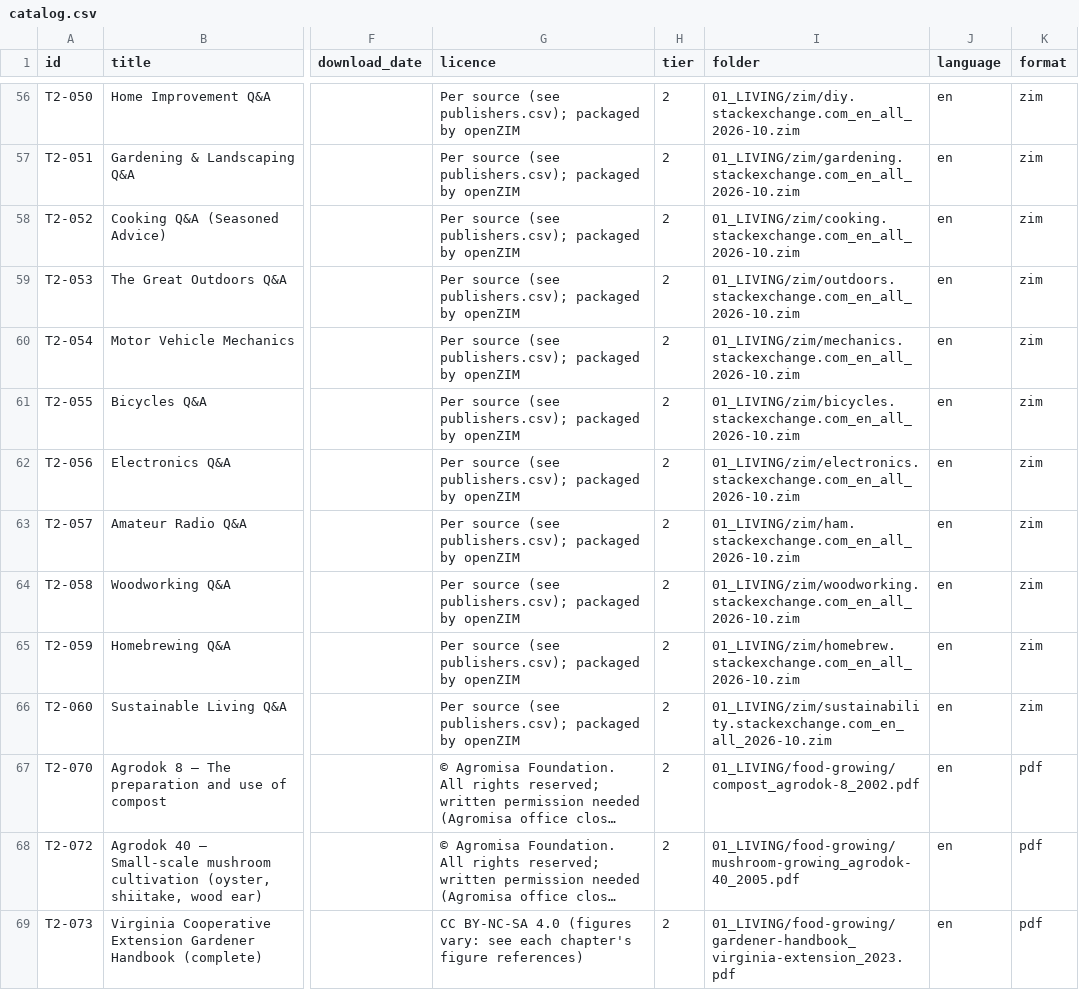
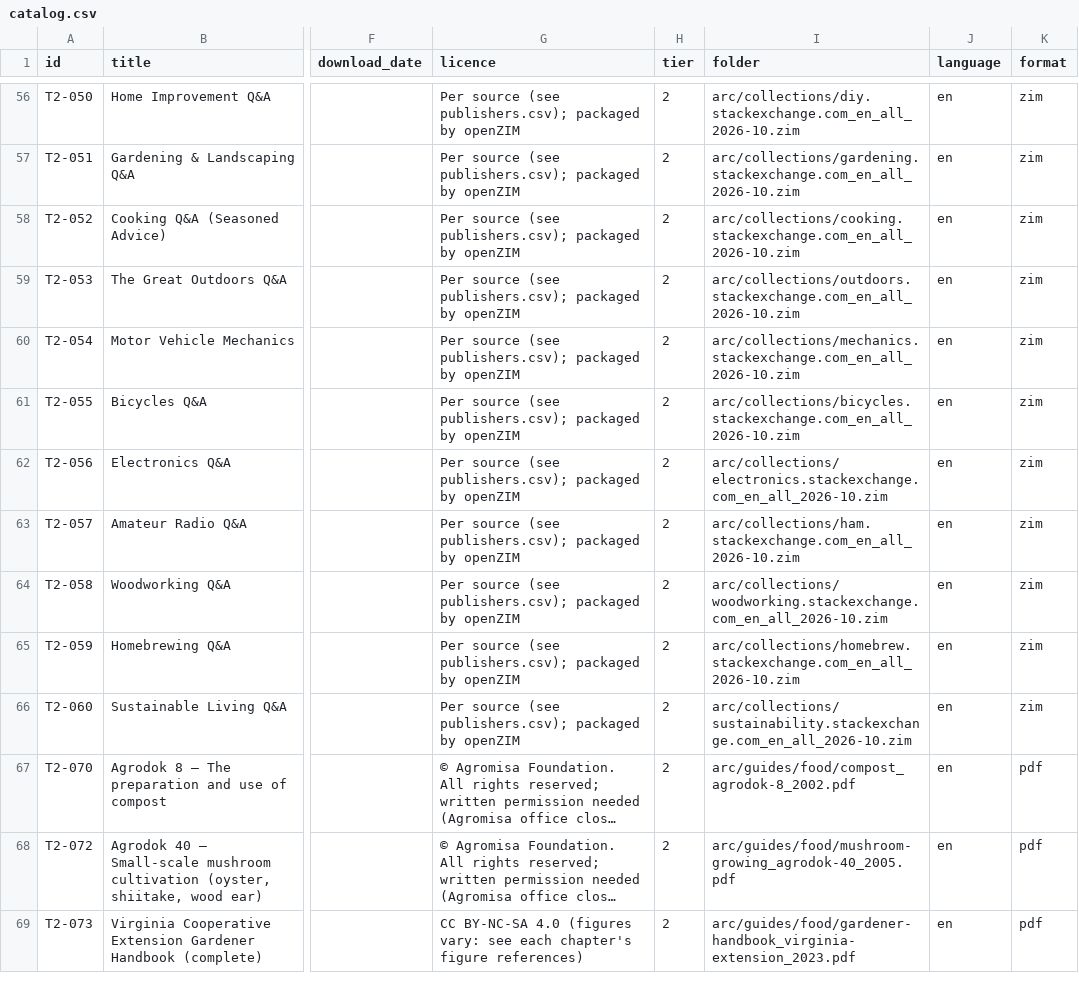
Before and after one commit to hbarakat140/knowledge-arc, a CSV file: catalog/catalog.csv, drawn as a sheet; only a part is shown, gaps mark what is left out; long unchanged cells end in …; the diff covers the shown part only; the diff names each change by its address in the sheet, - before the commit and + after, or states it on an @@ line.

```diff
--- a/catalog/catalog.csv
+++ b/catalog/catalog.csv
-I56 (folder): 01_LIVING/zim/diy.stackexchange.com_en_all_2026-10.zim
+I56 (folder): arc/collections/diy.stackexchange.com_en_all_2026-10.zim
-I57 (folder): 01_LIVING/zim/gardening.stackexchange.com_en_all_2026-10.zim
+I57 (folder): arc/collections/gardening.stackexchange.com_en_all_2026-10.zim
-I58 (folder): 01_LIVING/zim/cooking.stackexchange.com_en_all_2026-10.zim
+I58 (folder): arc/collections/cooking.stackexchange.com_en_all_2026-10.zim
-I59 (folder): 01_LIVING/zim/outdoors.stackexchange.com_en_all_2026-10.zim
+I59 (folder): arc/collections/outdoors.stackexchange.com_en_all_2026-10.zim
-I60 (folder): 01_LIVING/zim/mechanics.stackexchange.com_en_all_2026-10.zim
+I60 (folder): arc/collections/mechanics.stackexchange.com_en_all_2026-10.zim
-I61 (folder): 01_LIVING/zim/bicycles.stackexchange.com_en_all_2026-10.zim
+I61 (folder): arc/collections/bicycles.stackexchange.com_en_all_2026-10.zim
-I62 (folder): 01_LIVING/zim/electronics.stackexchange.com_en_all_2026-10.zim
+I62 (folder): arc/collections/electronics.stackexchange.com_en_all_2026-10.zim
-I63 (folder): 01_LIVING/zim/ham.stackexchange.com_en_all_2026-10.zim
+I63 (folder): arc/collections/ham.stackexchange.com_en_all_2026-10.zim
-I64 (folder): 01_LIVING/zim/woodworking.stackexchange.com_en_all_2026-10.zim
+I64 (folder): arc/collections/woodworking.stackexchange.com_en_all_2026-10.zim
-I65 (folder): 01_LIVING/zim/homebrew.stackexchange.com_en_all_2026-10.zim
+I65 (folder): arc/collections/homebrew.stackexchange.com_en_all_2026-10.zim
-I66 (folder): 01_LIVING/zim/sustainability.stackexchange.com_en_all_2026-10.zim
+I66 (folder): arc/collections/sustainability.stackexchange.com_en_all_2026-10.zim
-I67 (folder): 01_LIVING/food-growing/compost_agrodok-8_2002.pdf
+I67 (folder): arc/guides/food/compost_agrodok-8_2002.pdf
-I68 (folder): 01_LIVING/food-growing/mushroom-growing_agrodok-40_2005.pdf
+I68 (folder): arc/guides/food/mushroom-growing_agrodok-40_2005.pdf
-I69 (folder): 01_LIVING/food-growing/gardener-handbook_virginia-extension_2023.pdf
+I69 (folder): arc/guides/food/gardener-handbook_virginia-extension_2023.pdf
```
Also changed, not shown: 131 edited cells elsewhere in this file, 20 other files.
